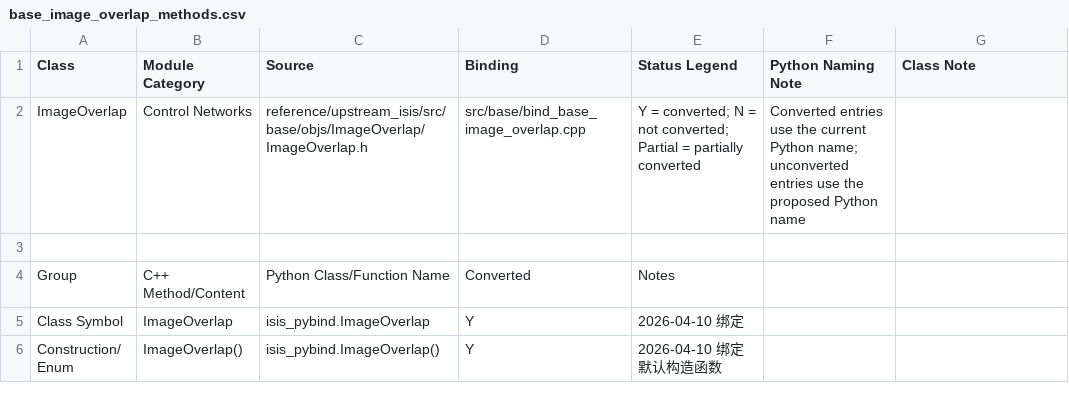
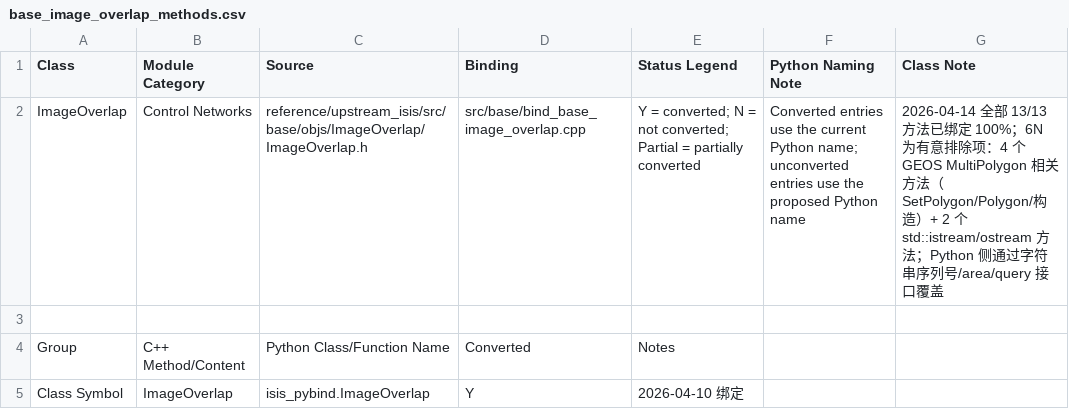
Before and after one commit to gengxun-henu/pyisis, a CSV file: class_bind_methods_details/base_image_overlap_methods.csv, drawn as a sheet; only a part is shown; the shorter side is filled out with more unchanged rows.

```diff
--- a/class_bind_methods_details/base_image_overlap_methods.csv
+++ b/class_bind_methods_details/base_image_overlap_methods.csv
@@ -1,3 +1,3 @@
 Class,Module Category,Source,Binding,Status Legend,Python Naming Note,Class Note
-ImageOverlap,Control Networks,reference/upstream_isis/src/base/objs/ImageOverlap/ImageOverlap.h,src/base/bind_base_image_overlap.cpp,Y = converted; N = not converted; Partial = partially converted,Converted entries use the current Python name; unconverted entries use the proposed Python name,
+ImageOverlap,Control Networks,reference/upstream_isis/src/base/objs/ImageOverlap/ImageOverlap.h,src/base/bind_base_image_overlap.cpp,Y = converted; N = not converted; Partial = partially converted,Converted entries use the current Python name; unconverted entries use the proposed Python name,"2026-04-14 全部 13/13 方法已绑定 100%；6N 为有意排除项：4 个 GEOS MultiPolygon 相关方法（SetPolygon/Polygon/构造）+ 2 个 std::istream/ostream 方法；Python 侧通过字符串序列号/area/query 接口覆盖"
 
```
Also changed, not shown: class_bind_methods_details/base_gruen_methods.csv, class_bind_methods_details/base_process_map_mosaic_methods.csv, 5 other files.
